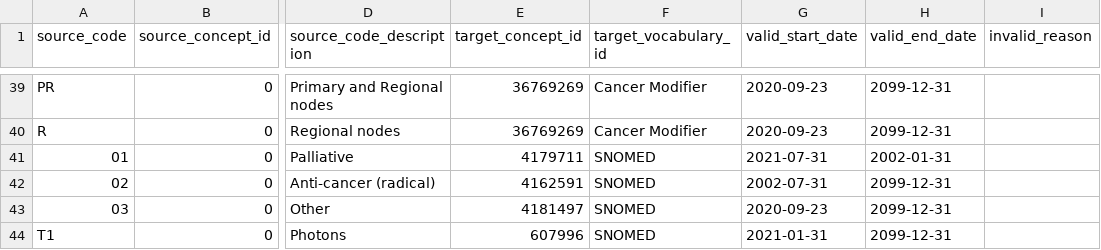
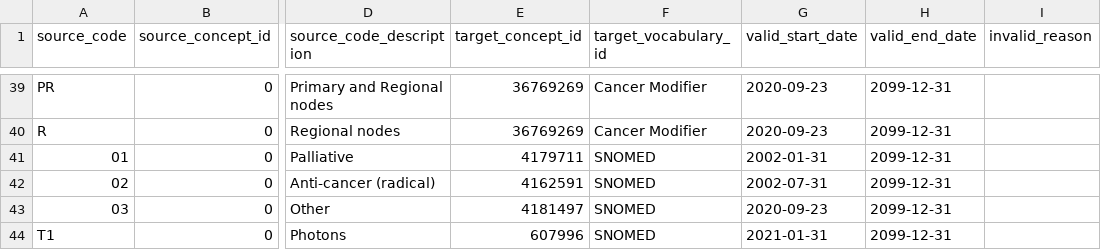
Before and after one commit to oxford-pharmacoepi/etl_ndorms, a CSV file: stcm/1-to-many/NCRAS_MIX_STCM.csv, drawn as a sheet; only a part is shown, gaps mark what is left out; the diff names each change by its address in the sheet, - before the commit and + after, or states it on an @@ line.

Commit message:
Update NCRAS_MIX_STCM.csv

```diff
--- a/stcm/1-to-many/NCRAS_MIX_STCM.csv
+++ b/stcm/1-to-many/NCRAS_MIX_STCM.csv
-G41 (valid_start_date): 2021-07-31
+G41 (valid_start_date): 2002-01-31
-H41 (valid_end_date): 2002-01-31
+H41 (valid_end_date): 2099-12-31
```
